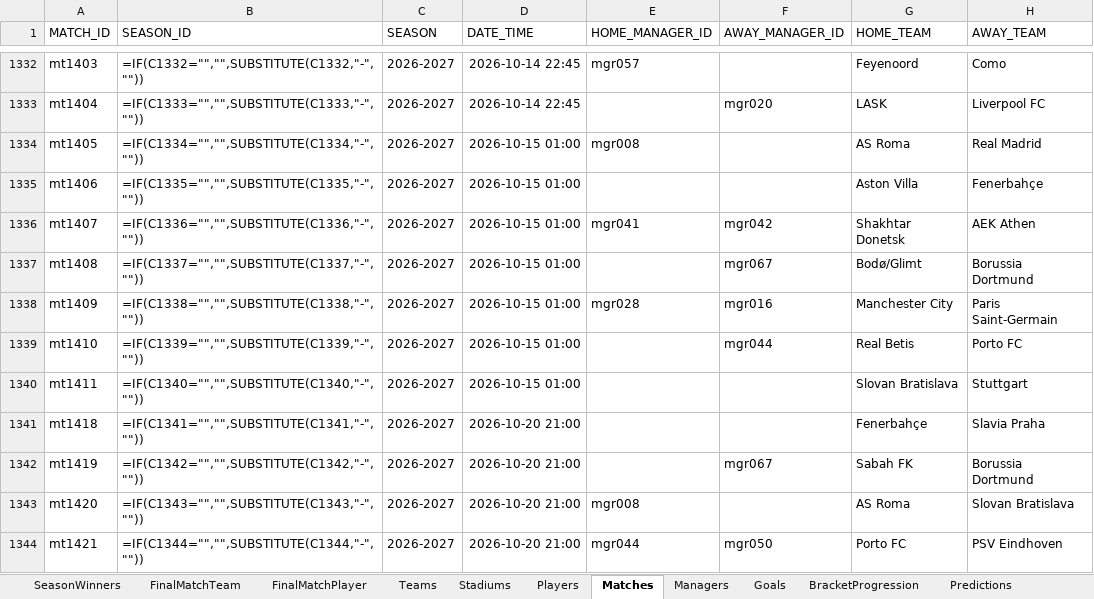
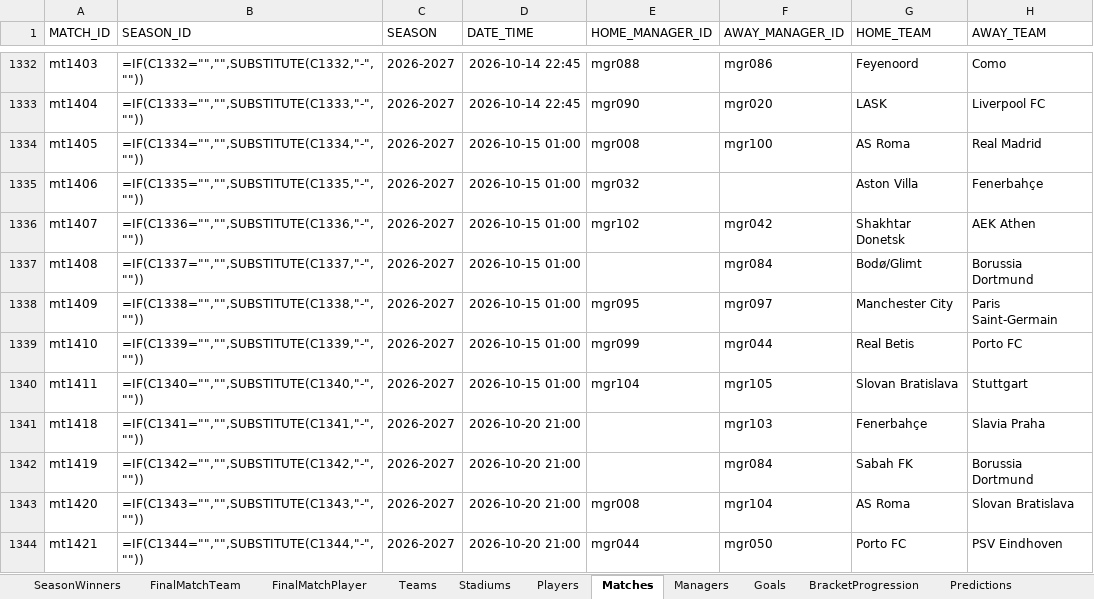
Before and after one commit to ShoxGit19/UEFA-Champions-League-Analytics-2015-2027, an Excel workbook: UEFA Champions League 2015-2027.xlsx, sheet Matches, drawn as a sheet; only a part is shown, gaps mark what is left out; values as stored, in another font and other column widths than the file's, no borders; formulas without a stored value are shown as written; table styles not drawn; the diff covers the shown part only; the diff names each change by its address in the sheet, - before the commit and + after, or states it on an @@ line.

Commit message:
Update managers and match manager IDs

```diff
--- a/UEFA Champions League 2015-2027.xlsx (sheet Matches)
+++ b/UEFA Champions League 2015-2027.xlsx (sheet Matches)
-E1332 (HOME_MANAGER_ID): mgr057
+E1332 (HOME_MANAGER_ID): mgr088
-F1332 (AWAY_MANAGER_ID): (empty)
+F1332 (AWAY_MANAGER_ID): mgr086
-E1333 (HOME_MANAGER_ID): (empty)
+E1333 (HOME_MANAGER_ID): mgr090
-F1334 (AWAY_MANAGER_ID): (empty)
+F1334 (AWAY_MANAGER_ID): mgr100
-E1335 (HOME_MANAGER_ID): (empty)
+E1335 (HOME_MANAGER_ID): mgr032
-E1336 (HOME_MANAGER_ID): mgr041
+E1336 (HOME_MANAGER_ID): mgr102
-F1337 (AWAY_MANAGER_ID): mgr067
+F1337 (AWAY_MANAGER_ID): mgr084
-E1338 (HOME_MANAGER_ID): mgr028
+E1338 (HOME_MANAGER_ID): mgr095
-F1338 (AWAY_MANAGER_ID): mgr016
+F1338 (AWAY_MANAGER_ID): mgr097
-E1339 (HOME_MANAGER_ID): (empty)
+E1339 (HOME_MANAGER_ID): mgr099
-E1340 (HOME_MANAGER_ID): (empty)
+E1340 (HOME_MANAGER_ID): mgr104
-F1340 (AWAY_MANAGER_ID): (empty)
+F1340 (AWAY_MANAGER_ID): mgr105
-F1341 (AWAY_MANAGER_ID): (empty)
+F1341 (AWAY_MANAGER_ID): mgr103
-F1342 (AWAY_MANAGER_ID): mgr067
+F1342 (AWAY_MANAGER_ID): mgr084
-F1343 (AWAY_MANAGER_ID): (empty)
+F1343 (AWAY_MANAGER_ID): mgr104
```
Also changed, not shown: 161 edited cells elsewhere in this sheet, sheet Managers, hidden cells.
